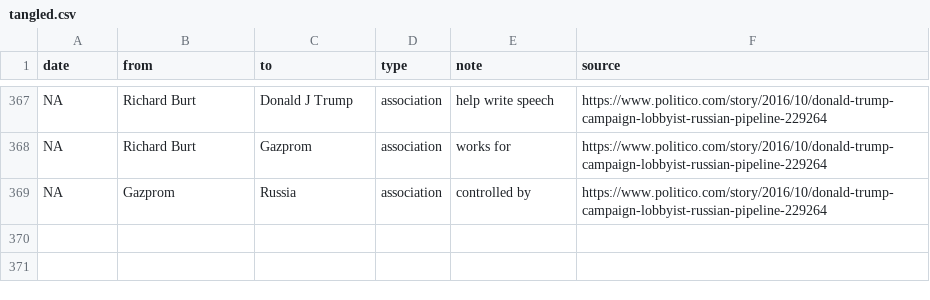
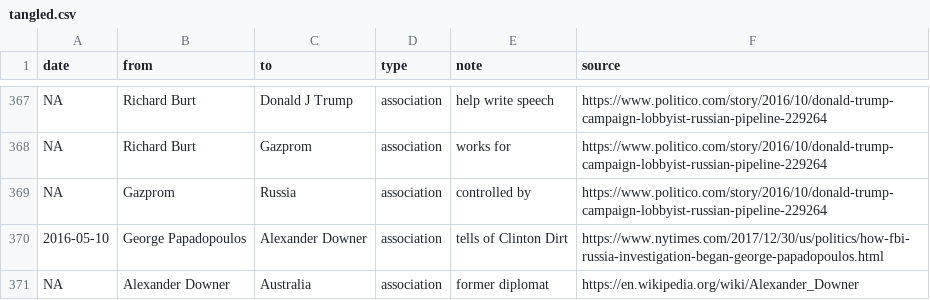
Before and after one commit to schnee/tangled, a CSV file: data/tangled.csv, drawn as a sheet; only a part is shown, gaps mark what is left out; the diff names each change by its address in the sheet, - before the commit and + after, or states it on an @@ line.

```diff
--- a/data/tangled.csv
+++ b/data/tangled.csv
+row 370: 2016-05-10 | George Papadopoulos | Alexander Downer | association | tells of Clinton Dirt | https://www.nytimes.com/2017/12/30/us/politics/how-fbi-russia-investigation-began-george-papadopoulos.html
+row 371: NA | Alexander Downer | Australia | association | former diplomat | https://en.wikipedia.org/wiki/Alexander_Downer
```
Also changed, not shown: 2 other files.
